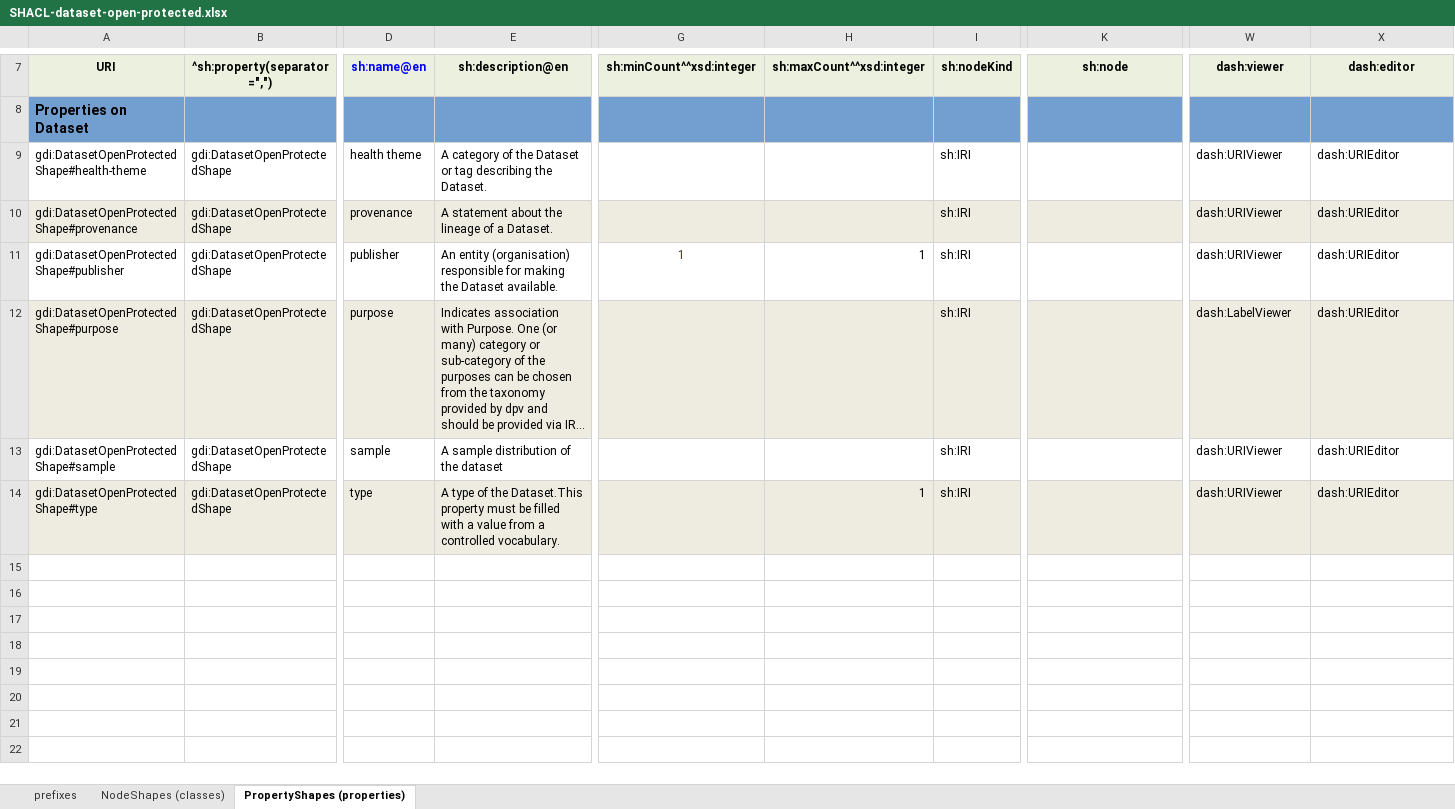
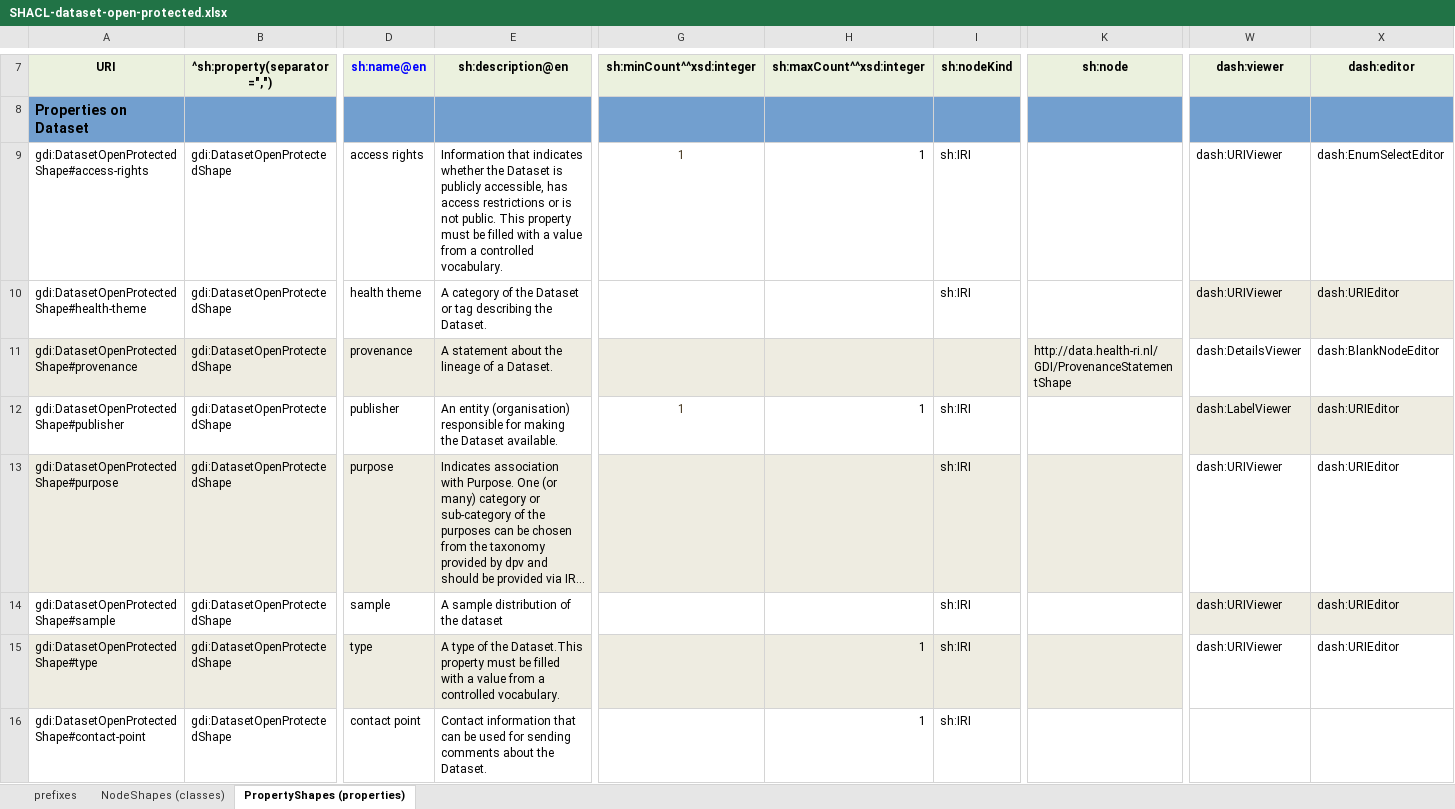
Before and after one commit to GenomicDataInfrastructure/gdi-metadata, an Excel workbook: Formulasation(shacl)/core/Templates/SHACL-dataset-open-protected.xlsx, sheet PropertyShapes (properties), drawn as a sheet; only a part is shown, gaps mark what is left out; long unchanged cells end in …; values as stored, in another font and other column widths than the file's, no borders; addresses are those after the commit; rows hold the shown columns only; the diff names each change by its address in the sheet, - before the commit and + after, or states it on an @@ line.

Commit message:
fix: add rights and prov statement, fix some cardinalities

```diff
--- a/Formulasation(shacl)/core/Templates/SHACL-dataset-open-protected.xlsx (sheet PropertyShapes (properties))
+++ b/Formulasation(shacl)/core/Templates/SHACL-dataset-open-protected.xlsx (sheet PropertyShapes (properties))
+row 9: gdi:DatasetOpenProtectedShape#access-rights | gdi:DatasetOpenProtectedShape | access rights | Information that indicates whether the Dataset is publicly accessible, has access restrictions or is not public. This property must be filled with a value from a controlled vocabulary. | 1 | 1 | sh:IRI |  | dash:URIViewer | dash:EnumSelectEditor
-W10:X10 fill: none
+W10:X10 fill: #EEECE1
-I11: sh:IRI
+I11: (empty)
-K11: (empty)
+K11: http://data.health-ri.nl/GDI/ProvenanceStatementShape
-W11: dash:URIViewer
+W11: dash:DetailsViewer
-W11:X11 fill: #EEECE1
+W11:X11 fill: none
-X11: dash:URIEditor
+X11: dash:BlankNodeEditor
-W12: dash:URIViewer
+W12: dash:LabelViewer
-W12:X12 fill: none
+W12:X12 fill: #EEECE1
-W13: dash:LabelViewer
+W13: dash:URIViewer
-W13:X13 fill: #EEECE1
+W13:X13 fill: none
-W14:X14 fill: none
+W14:X14 fill: #EEECE1
-W15:X15 fill: #EEECE1
+W15:X15 fill: none
+row 16: gdi:DatasetOpenProtectedShape#contact-point | gdi:DatasetOpenProtectedShape | contact point | Contact information that can be used for sending comments about the Dataset. |  | 1 | sh:IRI
```
Also changed, not shown: sheet NodeShapes (classes), formulas that keep their value, Formulasation(shacl)/core/Templates/SHACL-agent-open-protected.xlsx, Formulasation(shacl)/core/Templates/SHACL-dataset-base.xlsx, 21 other files.
